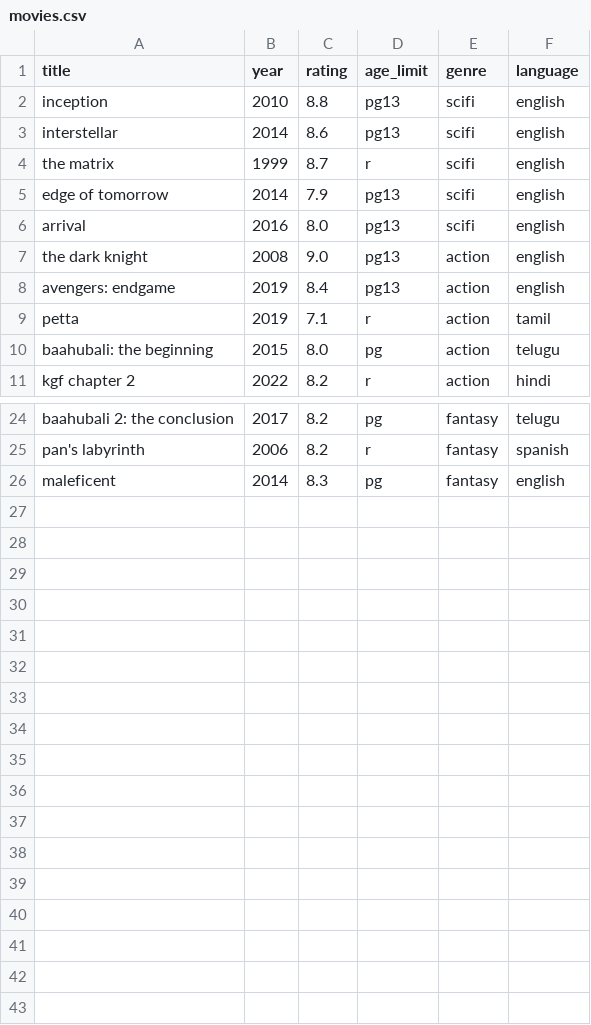
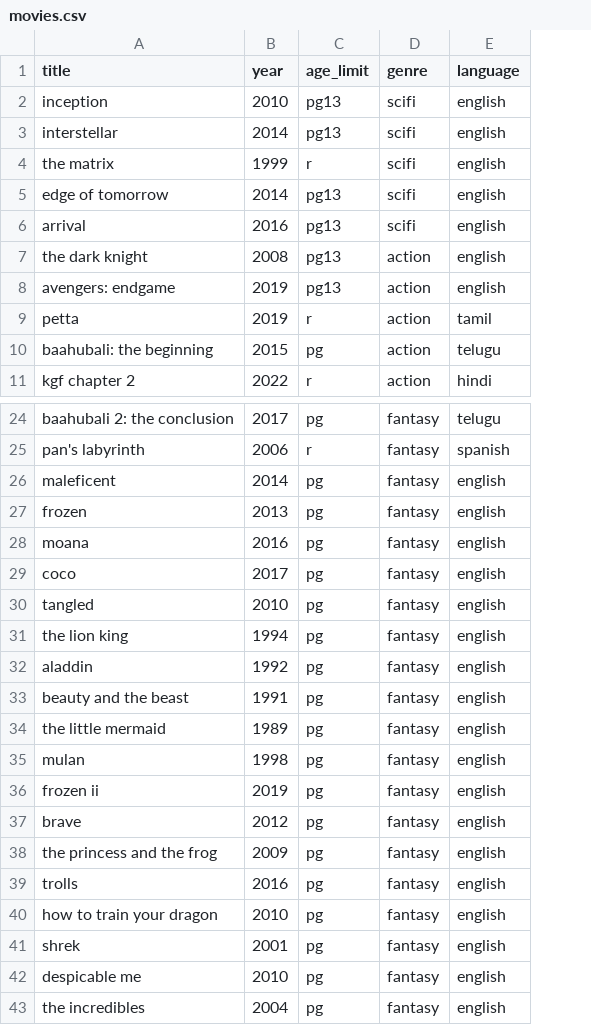
Before and after one commit to DJRGDHRUVAM/letterboxd, a CSV file: movies.csv, drawn as a sheet; only a part is shown, gaps mark what is left out; removed rows and columns are numbered as before the commit, all else as after; the diff names each change by its address in the sheet, - before the commit and + after, or states it on an @@ line.

```diff
--- a/movies.csv
+++ b/movies.csv
-column C (rating), rows 2-11: 8.8 | 8.6 | 8.7 | 7.9 | 8.0 | 9.0 | 8.4 | 7.1 | 8.0 | 8.2; rows 24-26: 8.2 | 8.2 | 8.3
+row 27: frozen | 2013 | pg | fantasy | english
+row 28: moana | 2016 | pg | fantasy | english
+row 29: coco | 2017 | pg | fantasy | english
+row 30: tangled | 2010 | pg | fantasy | english
+row 31: the lion king | 1994 | pg | fantasy | english
+row 32: aladdin | 1992 | pg | fantasy | english
+row 33: beauty and the beast | 1991 | pg | fantasy | english
+row 34: the little mermaid | 1989 | pg | fantasy | english
+row 35: mulan | 1998 | pg | fantasy | english
+row 36: frozen ii | 2019 | pg | fantasy | english
+row 37: brave | 2012 | pg | fantasy | english
+row 38: the princess and the frog | 2009 | pg | fantasy | english
+row 39: trolls | 2016 | pg | fantasy | english
+row 40: how to train your dragon | 2010 | pg | fantasy | english
+row 41: shrek | 2001 | pg | fantasy | english
+row 42: despicable me | 2010 | pg | fantasy | english
+row 43: the incredibles | 2004 | pg | fantasy | english
```
Also changed, not shown: 1 other file.
